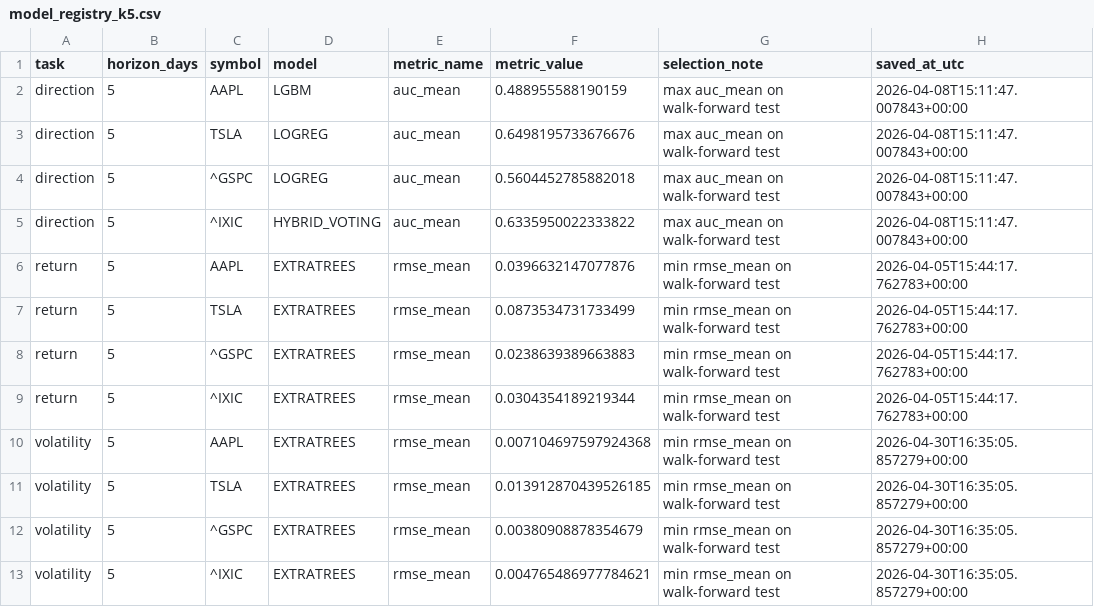
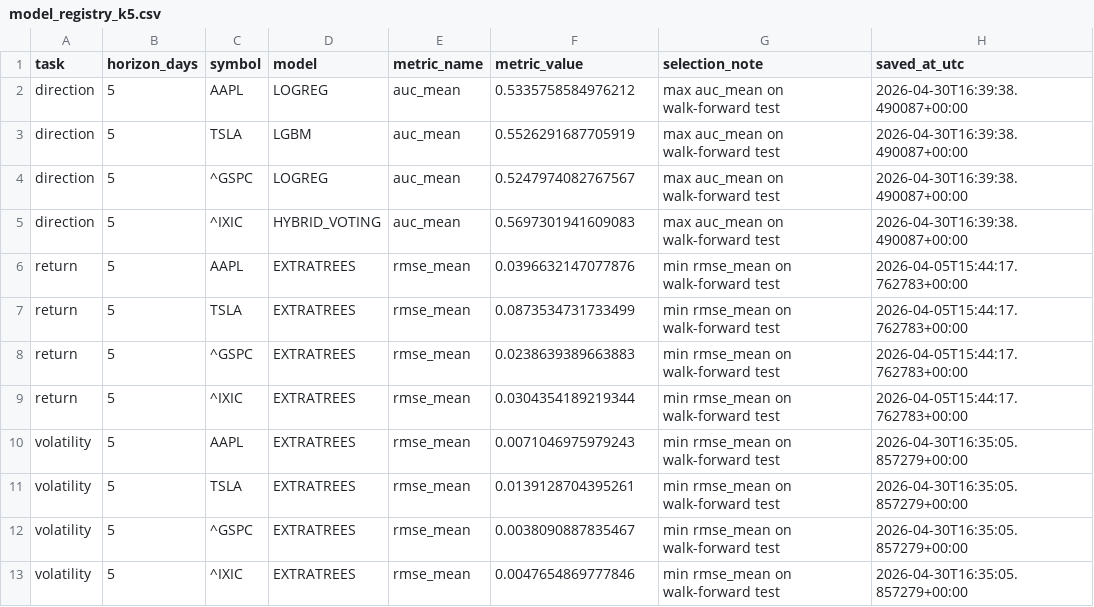
Before and after one commit to Asad600-star/Master_of_Degree, a CSV file: artifacts/model_registry_k5.csv, drawn as a sheet.

```diff
--- a/artifacts/model_registry_k5.csv
+++ b/artifacts/model_registry_k5.csv
@@ -1,6 +1,6 @@
 task,horizon_days,symbol,model,metric_name,metric_value,selection_note,saved_at_utc
-direction,5,AAPL,LGBM,auc_mean,0.488955588190159,max auc_mean on walk-forward test,2026-04-08T15:11:47.007843+00:00
-direction,5,TSLA,LOGREG,auc_mean,0.6498195733676676,max auc_mean on walk-forward test,2026-04-08T15:11:47.007843+00:00
-direction,5,^GSPC,LOGREG,auc_mean,0.5604452785882018,max auc_mean on walk-forward test,2026-04-08T15:11:47.007843+00:00
-direction,5,^IXIC,HYBRID_VOTING,auc_mean,0.6335950022333822,max auc_mean on walk-forward test,2026-04-08T15:11:47.007843+00:00
+direction,5,AAPL,LOGREG,auc_mean,0.5335758584976212,max auc_mean on walk-forward test,2026-04-30T16:39:38.490087+00:00
+direction,5,TSLA,LGBM,auc_mean,0.5526291687705919,max auc_mean on walk-forward test,2026-04-30T16:39:38.490087+00:00
+direction,5,^GSPC,LOGREG,auc_mean,0.5247974082767567,max auc_mean on walk-forward test,2026-04-30T16:39:38.490087+00:00
+direction,5,^IXIC,HYBRID_VOTING,auc_mean,0.5697301941609083,max auc_mean on walk-forward test,2026-04-30T16:39:38.490087+00:00
 return,5,AAPL,EXTRATREES,rmse_mean,0.0396632147077876,min rmse_mean on walk-forward test,2026-04-05T15:44:17.762783+00:00
@@ -9,5 +9,5 @@ return,5,^GSPC,EXTRATREES,rmse_mean,0.0238639389663883,min rmse_mean on walk-for
 return,5,^IXIC,EXTRATREES,rmse_mean,0.0304354189219344,min rmse_mean on walk-forward test,2026-04-05T15:44:17.762783+00:00
-volatility,5,AAPL,EXTRATREES,rmse_mean,0.007104697597924368,min rmse_mean on walk-forward test,2026-04-30T16:35:05.857279+00:00
-volatility,5,TSLA,EXTRATREES,rmse_mean,0.013912870439526185,min rmse_mean on walk-forward test,2026-04-30T16:35:05.857279+00:00
-volatility,5,^GSPC,EXTRATREES,rmse_mean,0.00380908878354679,min rmse_mean on walk-forward test,2026-04-30T16:35:05.857279+00:00
-volatility,5,^IXIC,EXTRATREES,rmse_mean,0.004765486977784621,min rmse_mean on walk-forward test,2026-04-30T16:35:05.857279+00:00
+volatility,5,AAPL,EXTRATREES,rmse_mean,0.0071046975979243,min rmse_mean on walk-forward test,2026-04-30T16:35:05.857279+00:00
+volatility,5,TSLA,EXTRATREES,rmse_mean,0.0139128704395261,min rmse_mean on walk-forward test,2026-04-30T16:35:05.857279+00:00
+volatility,5,^GSPC,EXTRATREES,rmse_mean,0.0038090887835467,min rmse_mean on walk-forward test,2026-04-30T16:35:05.857279+00:00
+volatility,5,^IXIC,EXTRATREES,rmse_mean,0.0047654869777846,min rmse_mean on walk-forward test,2026-04-30T16:35:05.857279+00:00
```
Also changed, not shown: artifacts/predictions_latest.csv, 20 other files.
